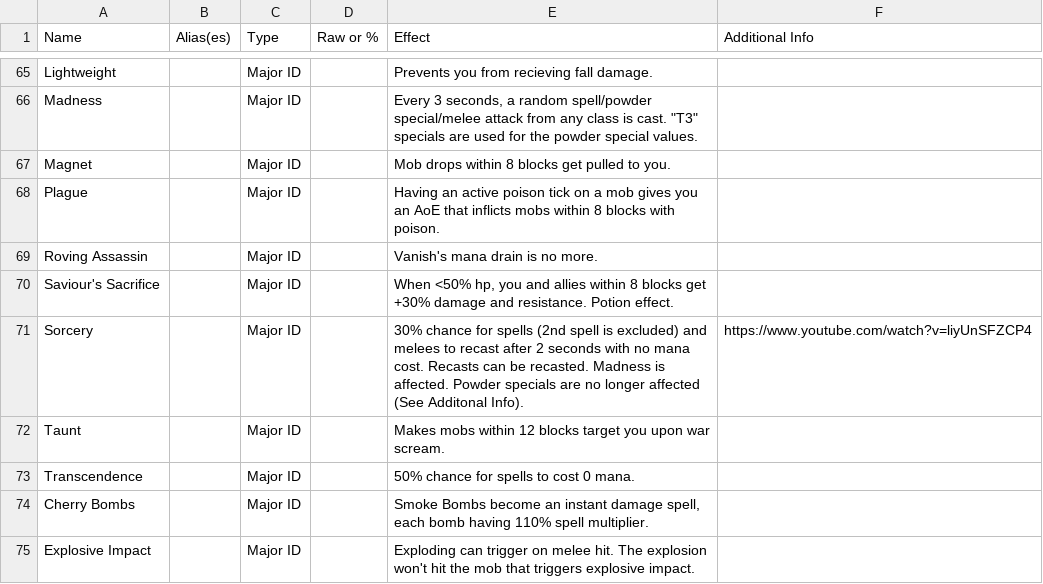
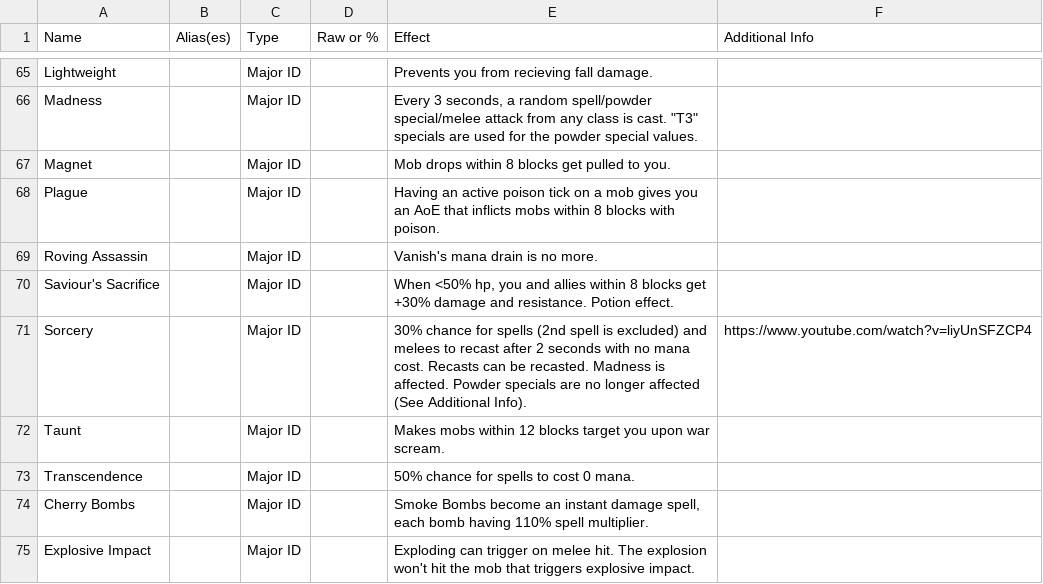
Before and after one commit to UWynn/UWynn.github.io, a CSV file: docs/data/IDs.csv, drawn as a sheet; only a part is shown, gaps mark what is left out.

Commit message:
typos

```diff
--- a/docs/data/IDs.csv
+++ b/docs/data/IDs.csv
@@ -76,3 +76,3 @@ Roving Assassin,,Major ID,,Vanish's mana drain is no more. ,
 Saviour's Sacrifice,,Major ID,,"When <50% hp, you and allies within 8 blocks get +30% damage and resistance. Potion effect.",
-Sorcery,,Major ID,,30% chance for spells (2nd spell is excluded) and melees to recast after 2 seconds with no mana cost. Recasts can be recasted. Madness is affected. Powder specials are no longer affected (See Additonal Info).,https://www.youtube.com/watch?v=liyUnSFZCP4
+Sorcery,,Major ID,,30% chance for spells (2nd spell is excluded) and melees to recast after 2 seconds with no mana cost. Recasts can be recasted. Madness is affected. Powder specials are no longer affected (See Additional Info).,https://www.youtube.com/watch?v=liyUnSFZCP4
 Taunt,,Major ID,,Makes mobs within 12 blocks target you upon war scream.,
```
Also changed, not shown: 1 other file.
